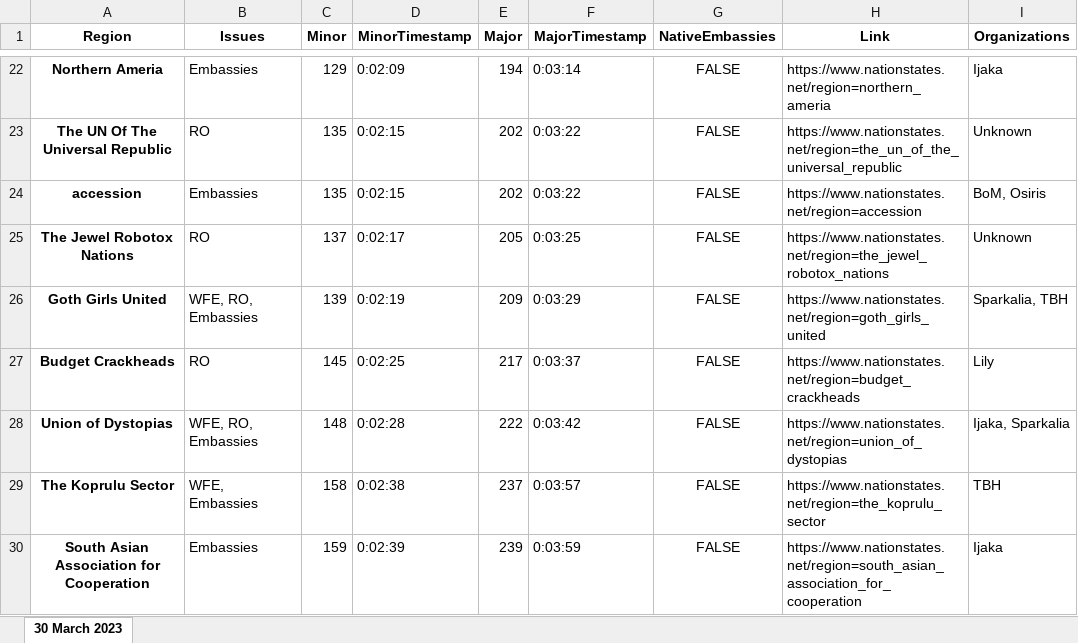
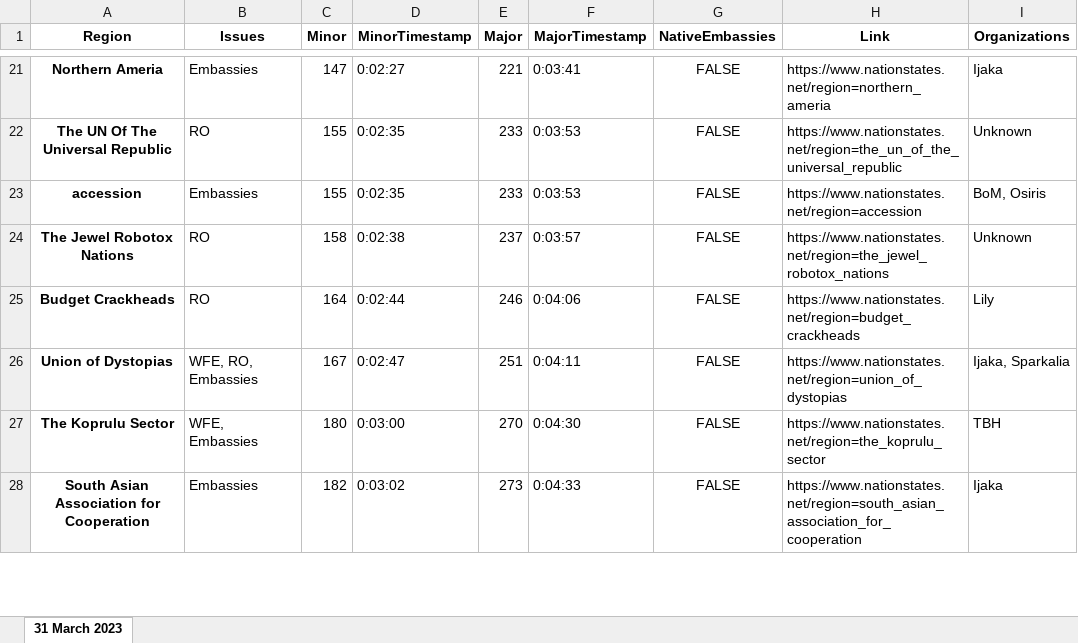
Before and after one commit to esfalsa/puree, an Excel workbook: data/detags.xlsx, sheet 31 March 2023, drawn as a sheet; only a part is shown, gaps mark what is left out; values as stored, in another font and other column widths than the file's, no borders; removed rows and columns are numbered as before the commit, all else as after; the diff covers the shown part only; the diff names each change by its address in the sheet, - before the commit and + after, or states it on an @@ line.

```diff
--- a/data/detags.xlsx (sheet 31 March 2023)
+++ b/data/detags.xlsx (sheet 31 March 2023)
-sheet tab: 30 March 2023
+sheet tab: 31 March 2023
-C21 (Minor): 129
+C21 (Minor): 147
-D21 (MinorTimestamp): 0:02:09
+D21 (MinorTimestamp): 0:02:27
-E21 (Major): 194
+E21 (Major): 221
-F21 (MajorTimestamp): 0:03:14
+F21 (MajorTimestamp): 0:03:41
-C22:C23 (Minor): 135
+C22:C23 (Minor): 155
-D22:D23 (MinorTimestamp): 0:02:15
+D22:D23 (MinorTimestamp): 0:02:35
-E22:E23 (Major): 202
+E22:E23 (Major): 233
-F22:F23 (MajorTimestamp): 0:03:22
+F22:F23 (MajorTimestamp): 0:03:53
-C24 (Minor): 137
+C24 (Minor): 158
-D24 (MinorTimestamp): 0:02:17
+D24 (MinorTimestamp): 0:02:38
-E24 (Major): 205
+E24 (Major): 237
-F24 (MajorTimestamp): 0:03:25
+F24 (MajorTimestamp): 0:03:57
-row 26: Goth Girls United | WFE, RO, Embassies | 139 | 0:02:19 | 209 | 0:03:29 | FALSE | https://www.nationstates.net/region=goth_girls_united | Sparkalia, TBH
-C25 (Minor): 145
+C25 (Minor): 164
-D25 (MinorTimestamp): 0:02:25
+D25 (MinorTimestamp): 0:02:44
-E25 (Major): 217
+E25 (Major): 246
-F25 (MajorTimestamp): 0:03:37
+F25 (MajorTimestamp): 0:04:06
-C26 (Minor): 148
+C26 (Minor): 167
-D26 (MinorTimestamp): 0:02:28
+D26 (MinorTimestamp): 0:02:47
-E26 (Major): 222
+E26 (Major): 251
-F26 (MajorTimestamp): 0:03:42
+F26 (MajorTimestamp): 0:04:11
-C27 (Minor): 158
+C27 (Minor): 180
-D27 (MinorTimestamp): 0:02:38
+D27 (MinorTimestamp): 0:03:00
-E27 (Major): 237
+E27 (Major): 270
-F27 (MajorTimestamp): 0:03:57
+F27 (MajorTimestamp): 0:04:30
-C28 (Minor): 159
+C28 (Minor): 182
-D28 (MinorTimestamp): 0:02:39
+D28 (MinorTimestamp): 0:03:02
-E28 (Major): 239
+E28 (Major): 273
-F28 (MajorTimestamp): 0:03:59
+F28 (MajorTimestamp): 0:04:33
```
Also changed, not shown: 5 added rows, 3 removed rows and 220 edited cells elsewhere in this sheet, data/history.xlsx, 16 other files.
